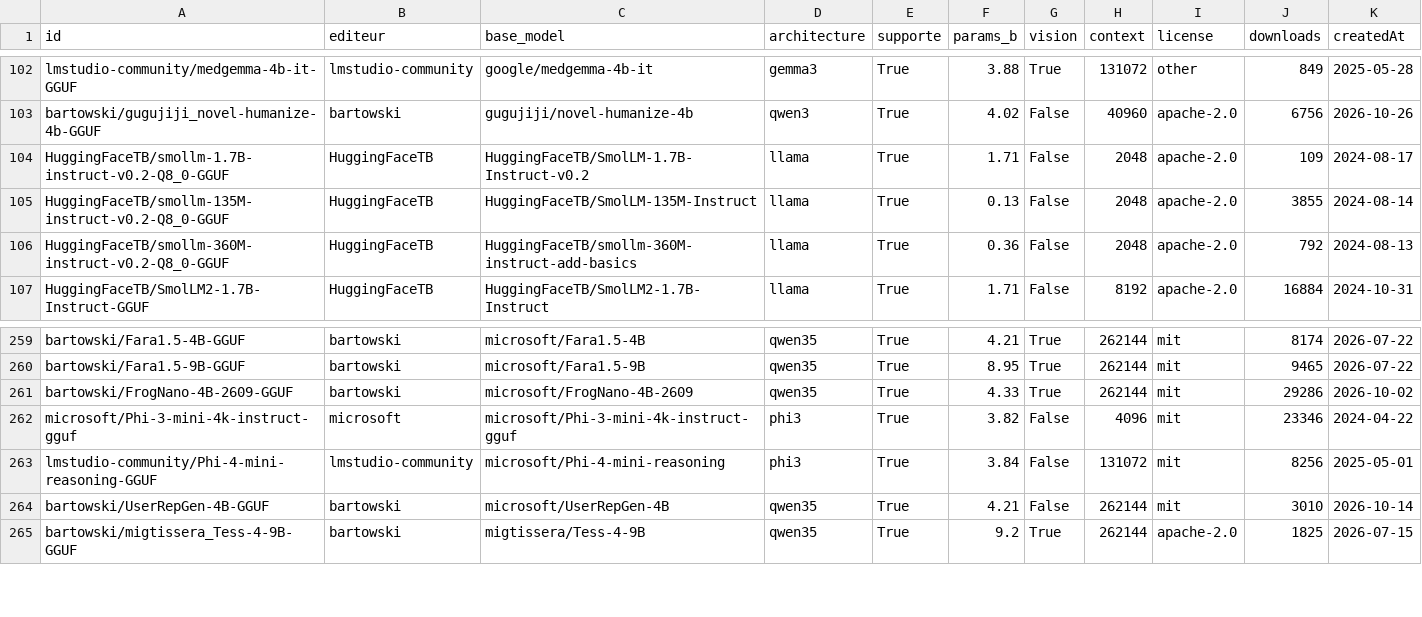
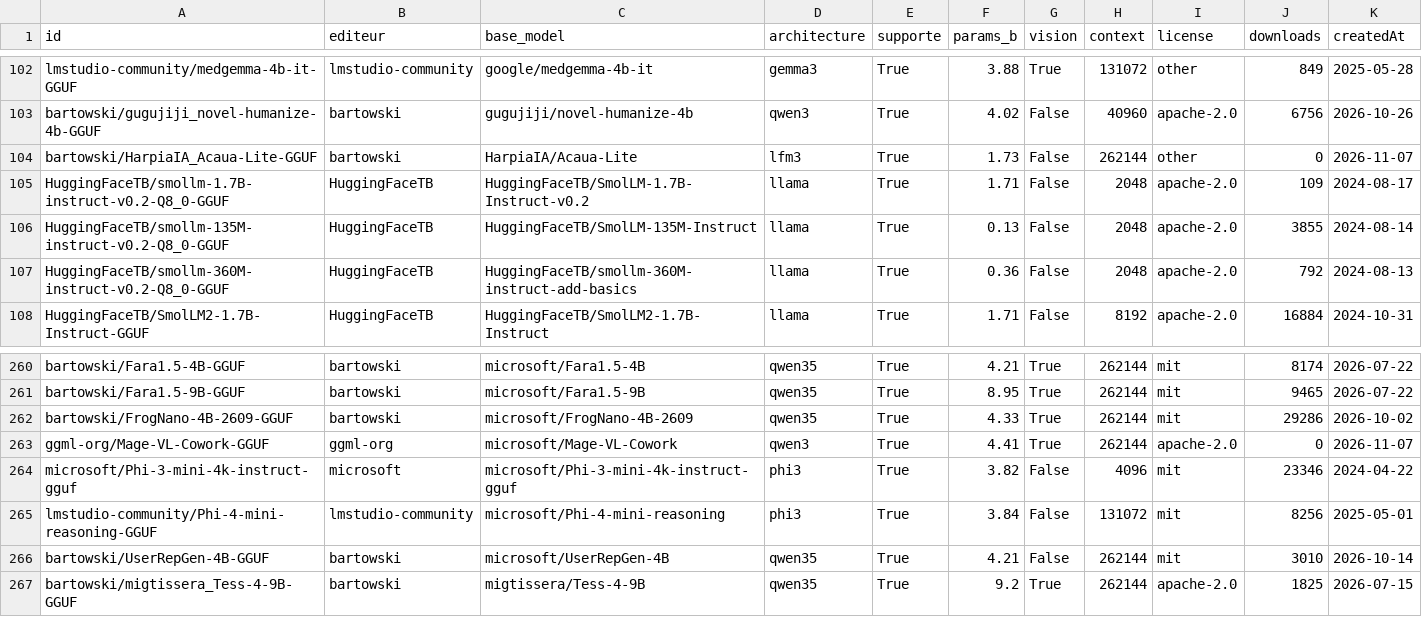
Before and after one commit to ggaldrat/crampon, a CSV file: hf_gguf_catalogue.csv, drawn as a sheet; only a part is shown, gaps mark what is left out; rows hold the shown columns only; the diff names each change by its address in the sheet, - before the commit and + after, or states it on an @@ line.

```diff
--- a/hf_gguf_catalogue.csv
+++ b/hf_gguf_catalogue.csv
+row 104: bartowski/HarpiaIA_Acaua-Lite-GGUF | bartowski | HarpiaIA/Acaua-Lite | lfm3 | True | 1.73 | False | 262144 | other | 0 | 2026-11-07
+row 263: ggml-org/Mage-VL-Cowork-GGUF | ggml-org | microsoft/Mage-VL-Cowork | qwen3 | True | 4.41 | True | 262144 | apache-2.0 | 0 | 2026-11-07
```
Also changed, not shown: recommendations.csv, 2 other files.
